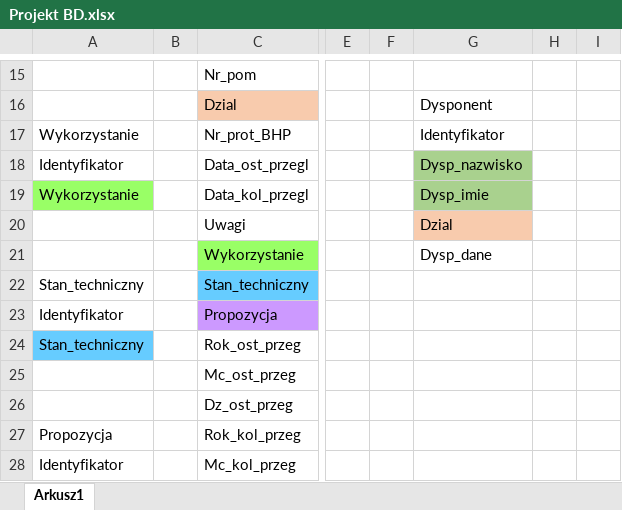
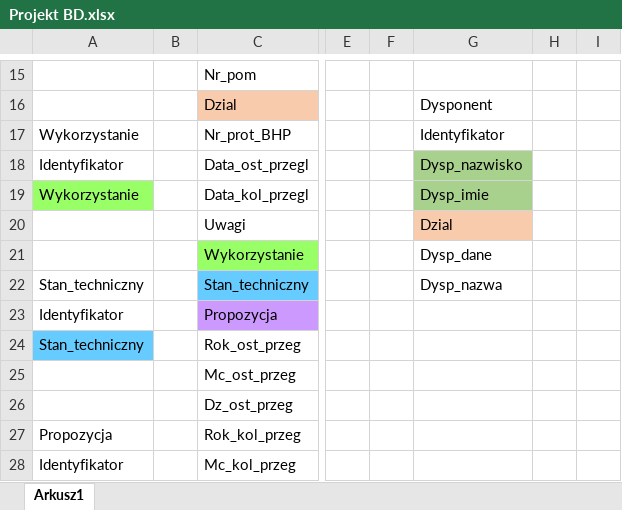
Before and after one commit to AnnaPolatynska/RemaGUM, an Excel workbook: Docs/Projekt BD.xlsx, sheet Arkusz1, drawn as a sheet; only a part is shown, gaps mark what is left out; values as stored, in another font and other column widths than the file's, no borders; the diff names each change by its address in the sheet, - before the commit and + after, or states it on an @@ line.

```diff
--- a/Docs/Projekt BD.xlsx (sheet Arkusz1)
+++ b/Docs/Projekt BD.xlsx (sheet Arkusz1)
-G22: (empty)
+G22: Dysp_nazwa
```
Also changed, not shown: 3 other files.
